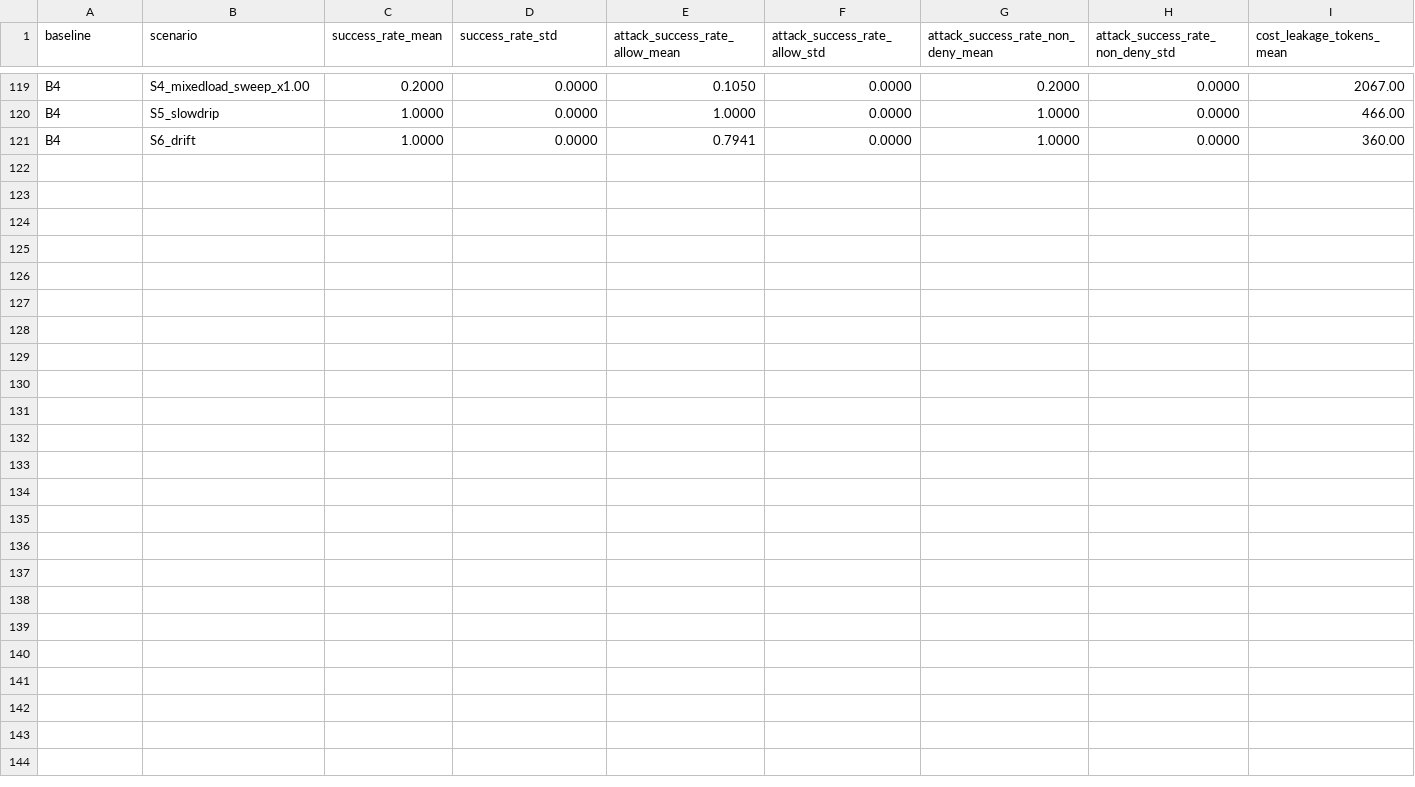
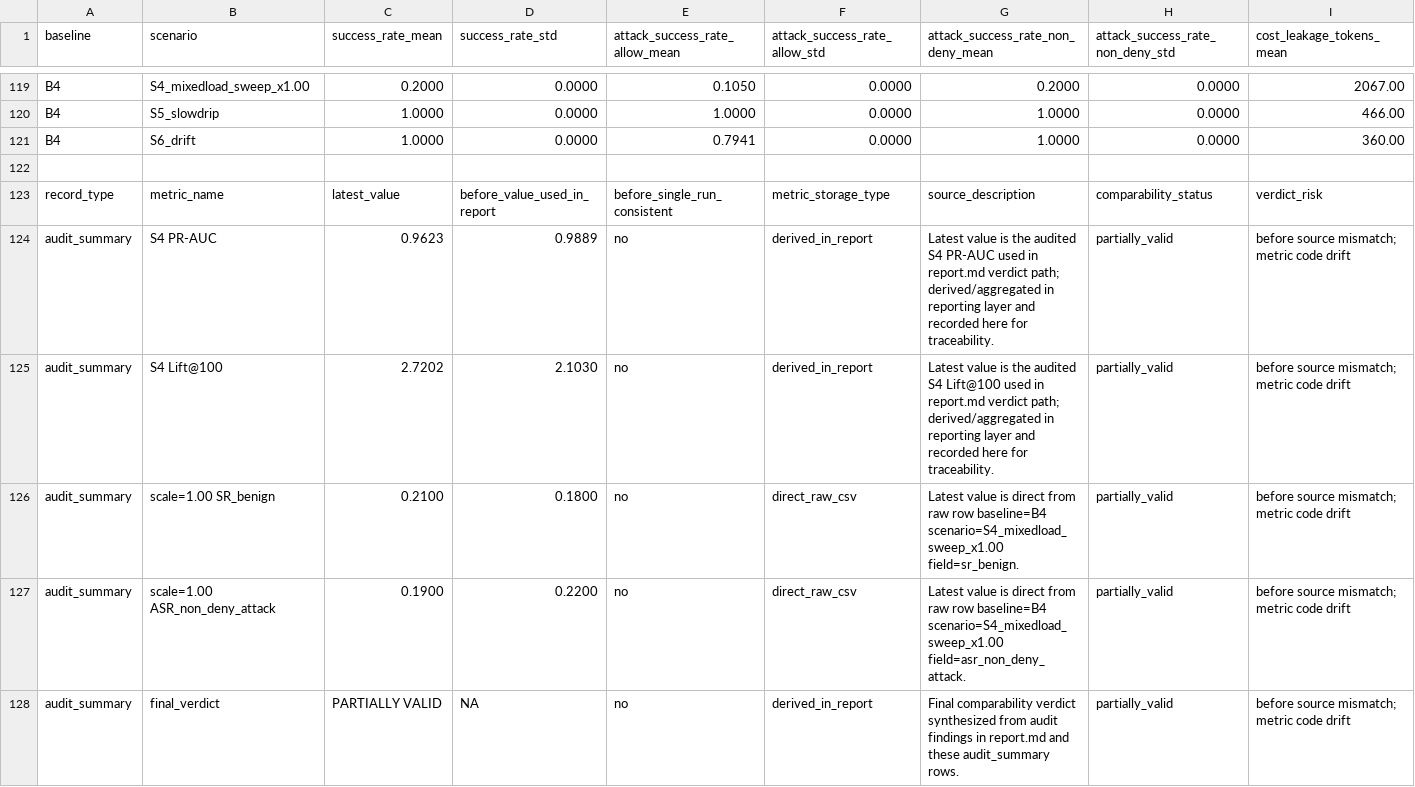
Before and after one commit to HanChenYnnu/RA-CBT-3, a CSV file: results/report.csv, drawn as a sheet; only a part is shown, gaps mark what is left out; rows hold the shown columns only; the diff names each change by its address in the sheet, - before the commit and + after, or states it on an @@ line.

Commit message:
Align report markdown and CSV with audit summary package

```diff
--- a/results/report.csv
+++ b/results/report.csv
+row 122: (empty)
+row 123: record_type | metric_name | latest_value | before_value_used_in_report | before_single_run_consistent | metric_storage_type | source_description | comparability_status | verdict_risk
+row 124: audit_summary | S4 PR-AUC | 0.9623 | 0.9889 | no | derived_in_report | Latest value is the audited S4 PR-AUC used in report.md verdict path; derived/aggregated in reporting layer and recorded here for traceability. | partially_valid | before source mismatch; metric code drift
+row 125: audit_summary | S4 Lift@100 | 2.7202 | 2.1030 | no | derived_in_report | Latest value is the audited S4 Lift@100 used in report.md verdict path; derived/aggregated in reporting layer and recorded here for traceability. | partially_valid | before source mismatch; metric code drift
+row 126: audit_summary | scale=1.00 SR_benign | 0.2100 | 0.1800 | no | direct_raw_csv | Latest value is direct from raw row baseline=B4 scenario=S4_mixedload_sweep_x1.00 field=sr_benign. | partially_valid | before source mismatch; metric code drift
+row 127: audit_summary | scale=1.00 ASR_non_deny_attack | 0.1900 | 0.2200 | no | direct_raw_csv | Latest value is direct from raw row baseline=B4 scenario=S4_mixedload_sweep_x1.00 field=asr_non_deny_attack. | partially_valid | before source mismatch; metric code drift
+row 128: audit_summary | final_verdict | PARTIALLY VALID | NA | no | derived_in_report | Final comparability verdict synthesized from audit findings in report.md and these audit_summary rows. | partially_valid | before source mismatch; metric code drift
```
Also changed, not shown: 1 other file.
